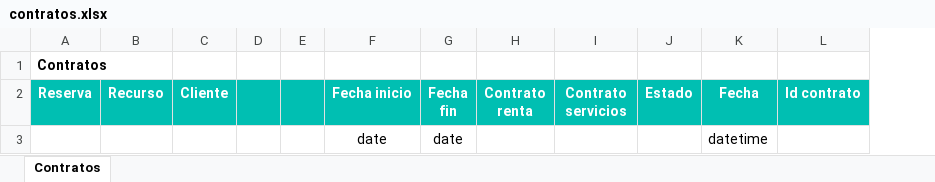
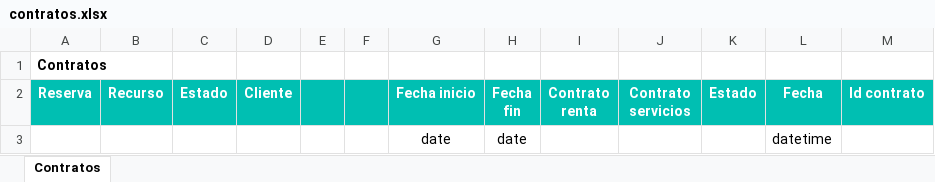
Before and after one commit to alejandro-andre/cotown-back, an Excel workbook: app/templates/report/contratos.xlsx, sheet Contratos, drawn as a sheet; values as stored, in another font and other column widths than the file's, no borders; the diff names each change by its address in the sheet, - before the commit and + after, or states it on an @@ line.

Commit message:
Contracts report add status

```diff
--- a/app/templates/report/contratos.xlsx (sheet Contratos)
+++ b/app/templates/report/contratos.xlsx (sheet Contratos)
+column C (Estado), empty
```
Also changed, not shown: 1 other file.
